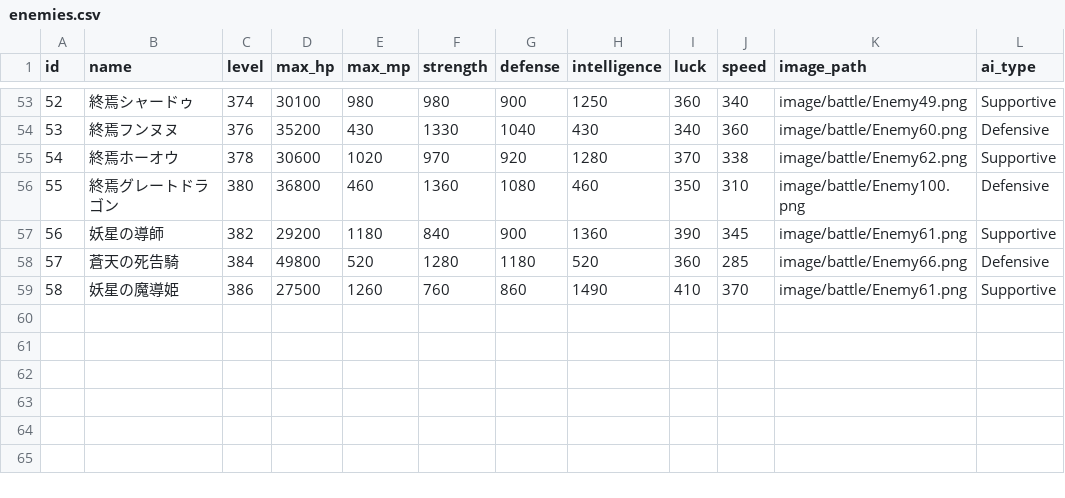
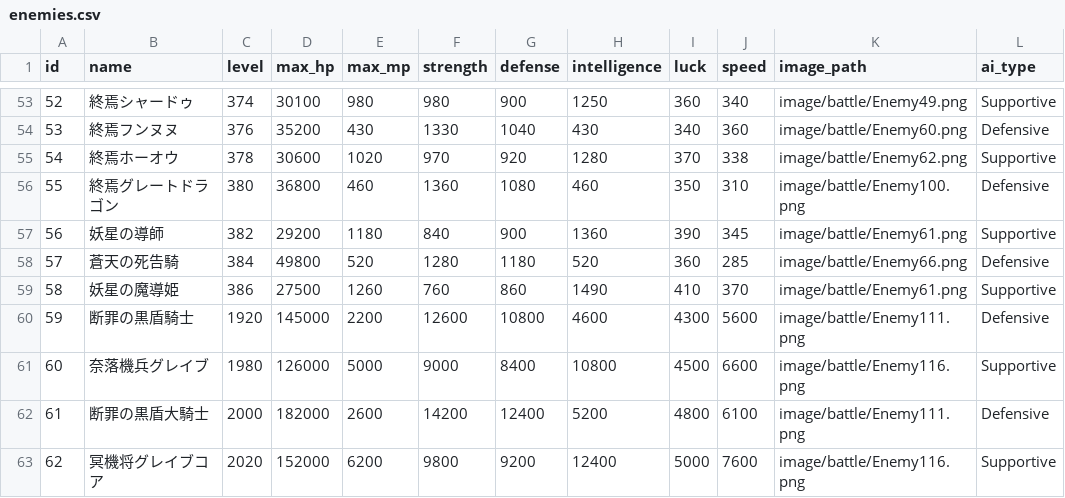
Before and after one commit to ayumu203/nisekue, a CSV file: server/resources/quest/enemies.csv, drawn as a sheet; only a part is shown, gaps mark what is left out.

```diff
--- a/server/resources/quest/enemies.csv
+++ b/server/resources/quest/enemies.csv
@@ -59 +59,5 @@ id,name,level,max_hp,max_mp,strength,defense,intelligence,luck,speed,image_path,
 58,妖星の魔導姫,386,27500,1260,760,860,1490,410,370,image/battle/Enemy61.png,Supportive
+59,断罪の黒盾騎士,1920,145000,2200,12600,10800,4600,4300,5600,image/battle/Enemy111.png,Defensive
+60,奈落機兵グレイブ,1980,126000,5000,9000,8400,10800,4500,6600,image/battle/Enemy116.png,Supportive
+61,断罪の黒盾大騎士,2000,182000,2600,14200,12400,5200,4800,6100,image/battle/Enemy111.png,Defensive
+62,冥機将グレイブコア,2020,152000,6200,9800,9200,12400,5000,7600,image/battle/Enemy116.png,Supportive
```
Also changed, not shown: server/resources/player/equipment_master.csv, server/resources/quest/floor_enemy_spawns.csv, 10 other files.
